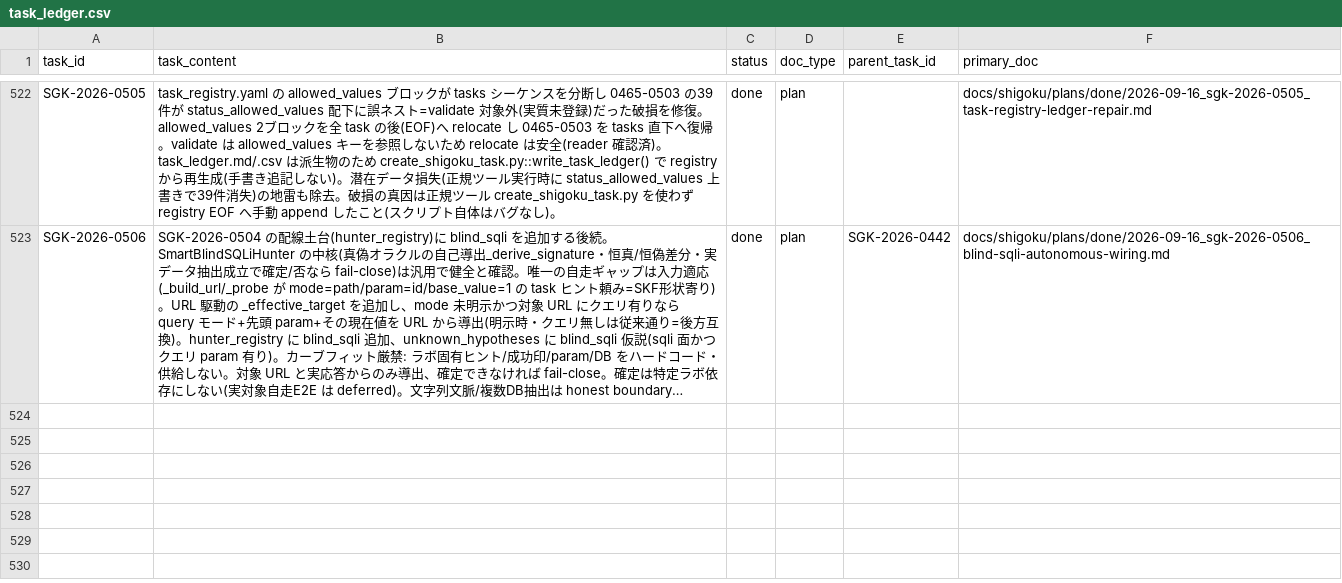
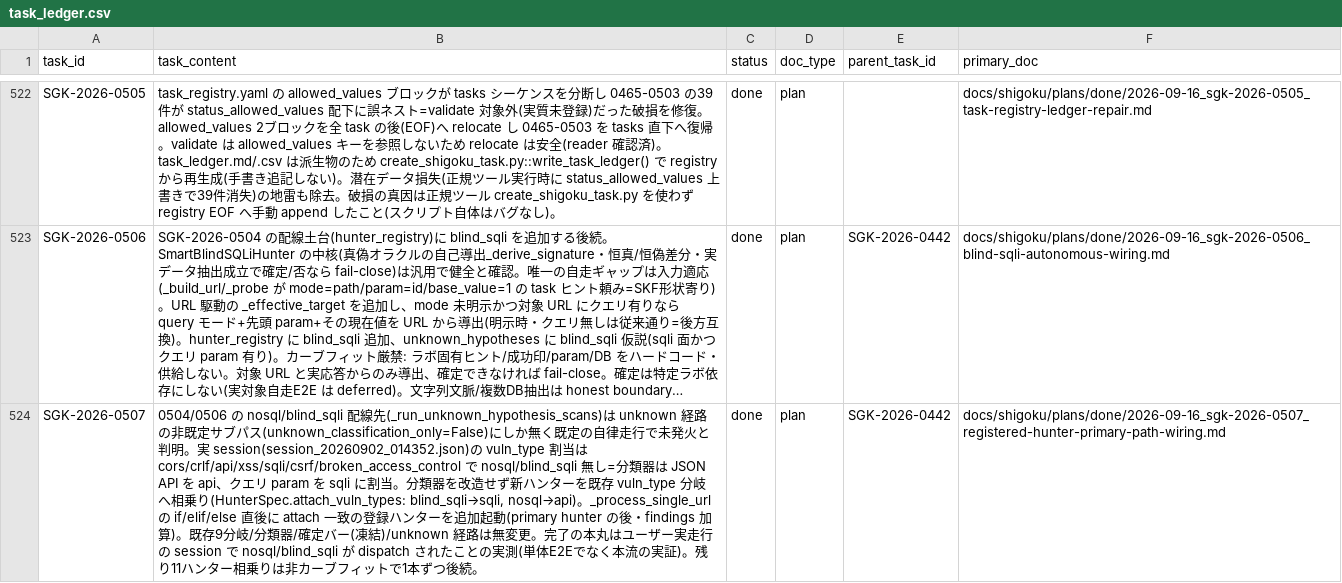
Before and after one commit to scott-arti/SHIGOKU, a CSV file: docs/shigoku/registry/task_ledger.csv, drawn as a sheet; only a part is shown, gaps mark what is left out; long unchanged cells end in …; the diff names each change by its address in the sheet, - before the commit and + after, or states it on an @@ line.

```diff
--- a/docs/shigoku/registry/task_ledger.csv
+++ b/docs/shigoku/registry/task_ledger.csv
+row 524: SGK-2026-0507 | 0504/0506 の nosql/blind_sqli 配線先(_run_unknown_hypothesis_scans)は unknown 経路の非既定サブパス(unknown_classification_only=False)にしか無く既定の自律走行で未発火と判明。実 session(session_20260902_014352.json)の vuln_type 割当は cors/crlf/api/xss/sqli/csrf/broken_access_control で nosql/blind_sqli 無し=分類器は JSON API を api、クエリ param を sqli に割当。分類器を改造せず新ハンターを既存 vuln_type 分岐へ相乗り(HunterSpec.attach_vuln_types: blind_sqli→sqli, nosql→api)。_process_single_url の if/elif/else 直後に attach 一致の登録ハンターを追加起動(primary hunter の後・findings 加算)。既存9分岐/分類器/確定バー(凍結)/unknown 経路は無変更。完了の本丸はユーザー実走行の session で nosql/blind_sqli が dispatch されたことの実測(単体E2Eでなく本流の実証)。残り11ハンター相乗りは非カーブフィットで1本ずつ後続。 | done | plan | SGK-2026-0442 | docs/shigoku/plans/done/2026-09-16_sgk-2026-0507_registered-hunter-primary-path-wiring.md
```
Also changed, not shown: 9 other files.
